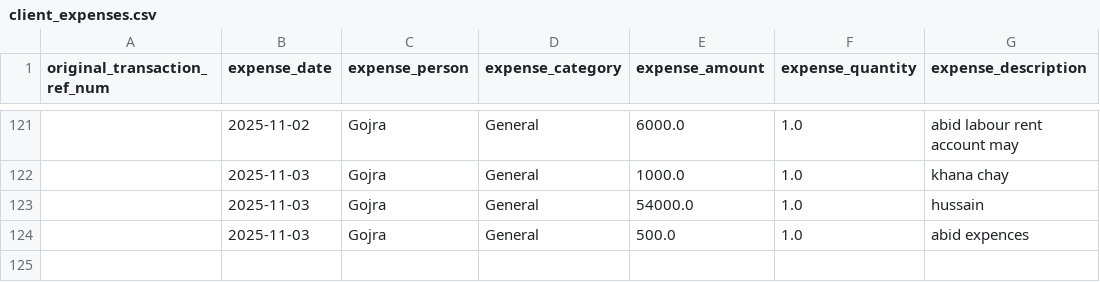
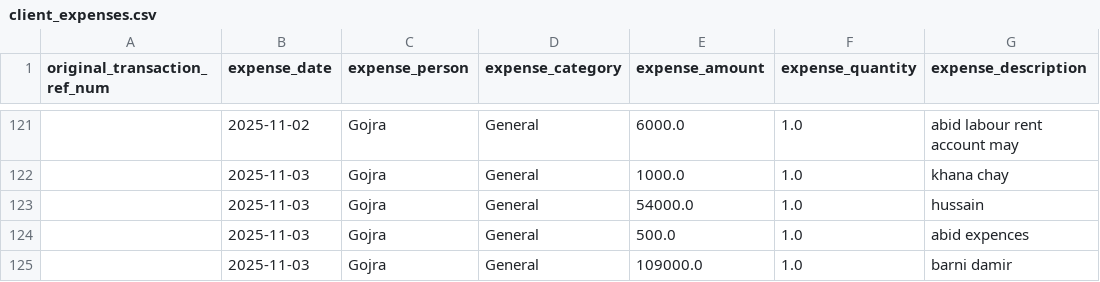
Before and after one commit to WorkProfile-web/payments-summary, a CSV file: client_expenses.csv, drawn as a sheet; only a part is shown, gaps mark what is left out.

```diff
--- a/client_expenses.csv
+++ b/client_expenses.csv
@@ -124 +124,2 @@ original_transaction_ref_num,expense_date,expense_person,expense_category,expens
 ,2025-11-03,Gojra,General,500.0,1.0,abid expences
+,2025-11-03,Gojra,General,109000.0,1.0,barni damir
```
Also changed, not shown: 1 other file.
